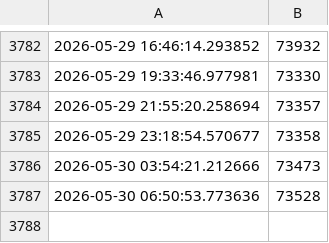
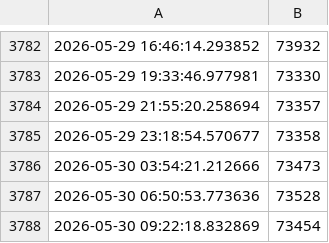
Before and after one commit to gqcpn2kfr6-prog/analyse-bitcoin, a CSV file: data/prix_bitcoin.csv, drawn as a sheet; only a part is shown, gaps mark what is left out; the diff names each change by its address in the sheet, - before the commit and + after, or states it on an @@ line.

Commit message:
📊 Mise à jour automatique des données Bitcoin - $(date '+%Y-%m-%d %H:%M:%S')

```diff
--- a/data/prix_bitcoin.csv
+++ b/data/prix_bitcoin.csv
+row 3788: 2026-05-30 09:22:18.832869 | 73454
```
Also changed, not shown: 1 other file.
